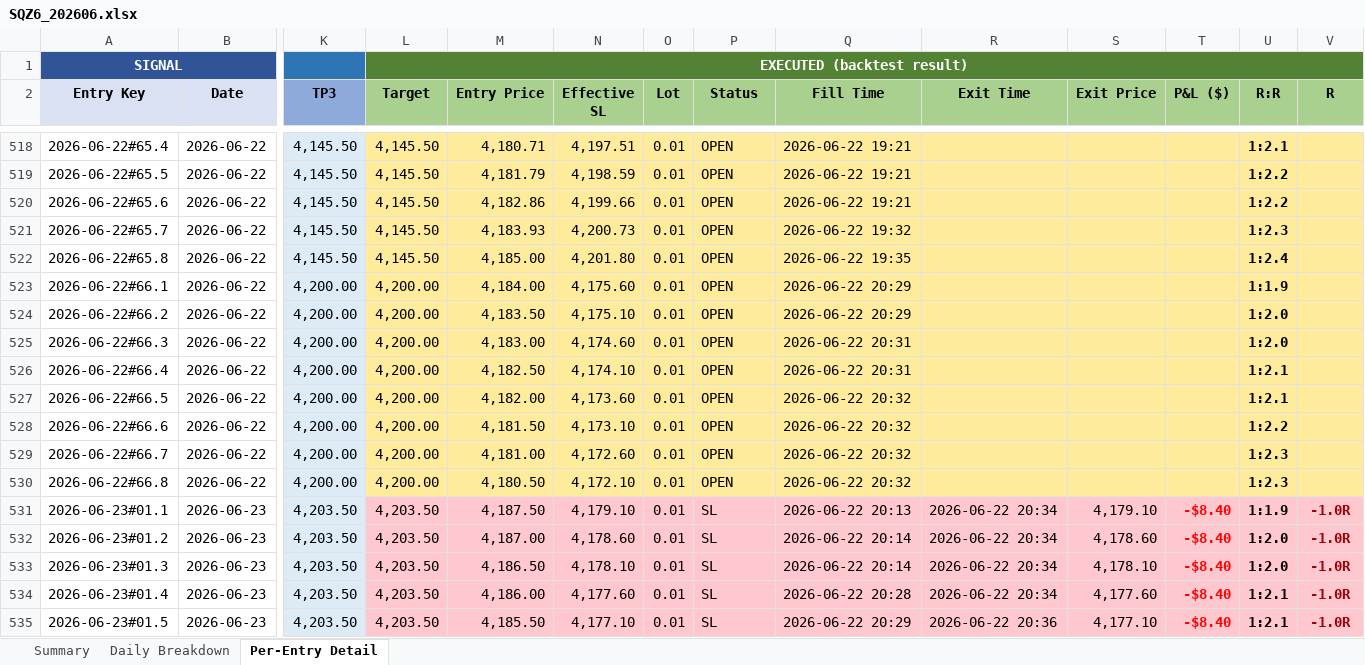
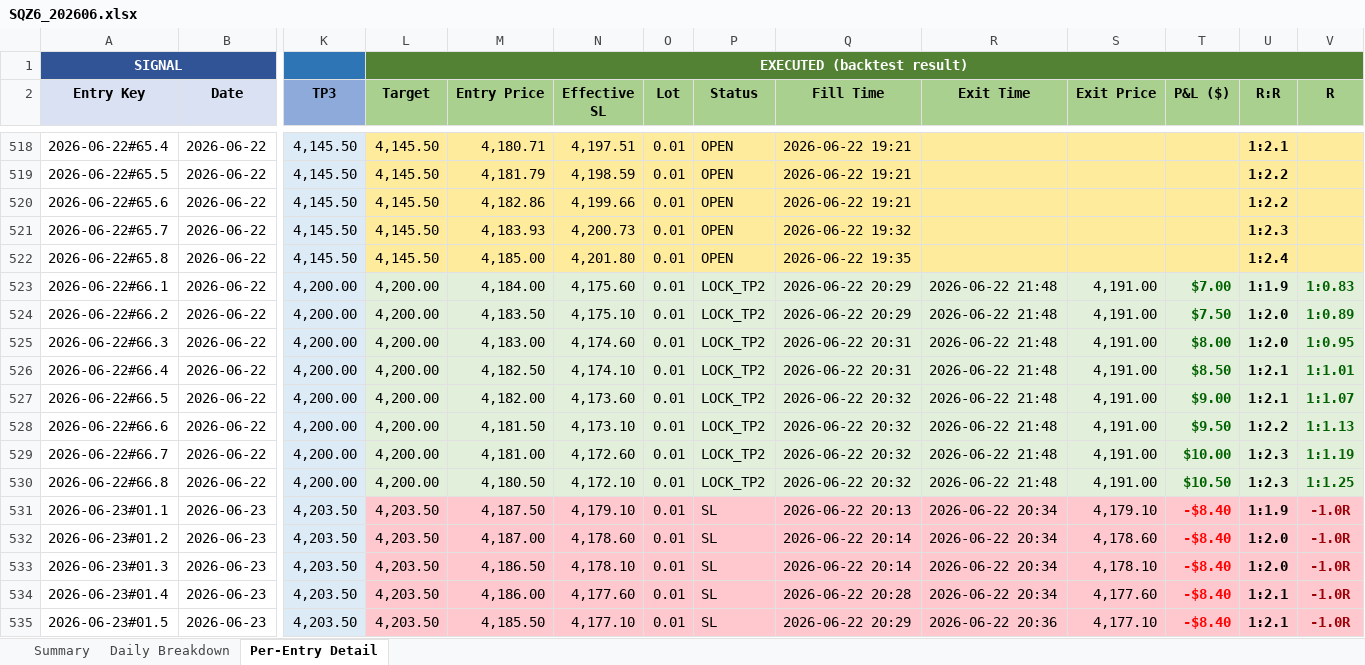
Before and after one commit to furqonajiy/gd-bt, an Excel workbook: reports/SQZ6_202606.xlsx, sheet Per-Entry Detail, drawn as a sheet; only a part is shown, gaps mark what is left out; values as stored, in another font and other column widths than the file's, no borders; the diff covers the shown part only; the diff names each change by its address in the sheet, - before the commit and + after, or states it on an @@ line.

Commit message:
Update Reports

```diff
--- a/reports/SQZ6_202606.xlsx (sheet Per-Entry Detail)
+++ b/reports/SQZ6_202606.xlsx (sheet Per-Entry Detail)
-L523:V530 fill: #FFEB9C
+L523:V530 fill: #E2EFDA
-P523:P530 (Status): OPEN
+P523:P530 (Status): LOCK_TP2
-R523:R530 (Exit Time): (empty)
+R523:R530 (Exit Time): 2026-06-22 21:48
-S523:S530 (Exit Price): (empty)
+S523:S530 (Exit Price): 4,191.00
-T523 (P&L ($)): (empty)
+T523 (P&L ($)): $7.00
-V523 (R): (empty)
+V523 (R): 1:0.83
-T524 (P&L ($)): (empty)
+T524 (P&L ($)): $7.50
-V524 (R): (empty)
+V524 (R): 1:0.89
-T525 (P&L ($)): (empty)
+T525 (P&L ($)): $8.00
-V525 (R): (empty)
+V525 (R): 1:0.95
-T526 (P&L ($)): (empty)
+T526 (P&L ($)): $8.50
-V526 (R): (empty)
+V526 (R): 1:1.01
-T527 (P&L ($)): (empty)
+T527 (P&L ($)): $9.00
-V527 (R): (empty)
+V527 (R): 1:1.07
-T528 (P&L ($)): (empty)
+T528 (P&L ($)): $9.50
-V528 (R): (empty)
+V528 (R): 1:1.13
-T529 (P&L ($)): (empty)
+T529 (P&L ($)): $10.00
-V529 (R): (empty)
+V529 (R): 1:1.19
-T530 (P&L ($)): (empty)
+T530 (P&L ($)): $10.50
-V530 (R): (empty)
+V530 (R): 1:1.25
```
Also changed, not shown: 16 added rows and 5 edited cells elsewhere in this sheet, sheet Daily Breakdown, sheet Summary, reports/VIC_202606.xlsx, 1 other file.
